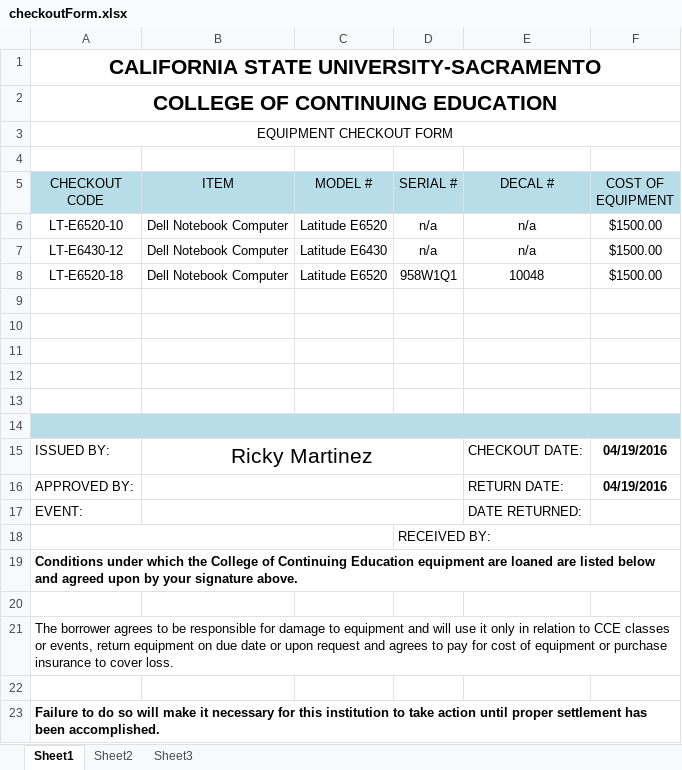
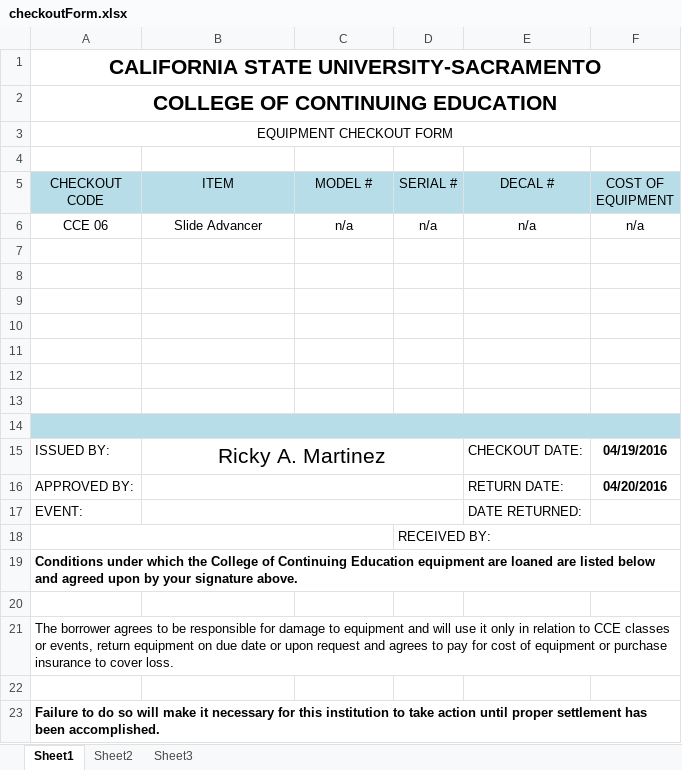
Before and after one commit to ricky0571645/EquipmentCheckoutApplication, an Excel workbook: checkoutForm.xlsx, sheet Sheet1, drawn as a sheet; only a part is shown; values as stored, in another font and other column widths than the file's, no borders; charts and pictures not drawn; removed rows and columns are numbered as before the commit, all else as after; the diff names each change by its address in the sheet, - before the commit and + after, or states it on an @@ line.

```diff
--- a/checkoutForm.xlsx (sheet Sheet1)
+++ b/checkoutForm.xlsx (sheet Sheet1)
-row 6: LT-E6520-10 | Dell Notebook Computer | Latitude E6520 | n/a | n/a | $1500.00
-row 7: LT-E6430-12 | Dell Notebook Computer | Latitude E6430 | n/a | n/a | $1500.00
-row 8: LT-E6520-18 | Dell Notebook Computer | Latitude E6520 | 958W1Q1 | 10048 | $1500.00
+row 6: CCE 06 | Slide Advancer | n/a | n/a | n/a | n/a
-A12:F12 fill: #B7DEE8
+A12:F12 fill: none
-A14:F14 merged
+row 13: (empty)
+row 14: (empty)
-B15 (ITEM): Ricky Martinez
+B15 (ITEM): Ricky A. Martinez
-F16 (COST OF EQUIPMENT): 04/19/2016
+F16 (COST OF EQUIPMENT): 04/20/2016
```
Also changed, not shown: 8 other files.
